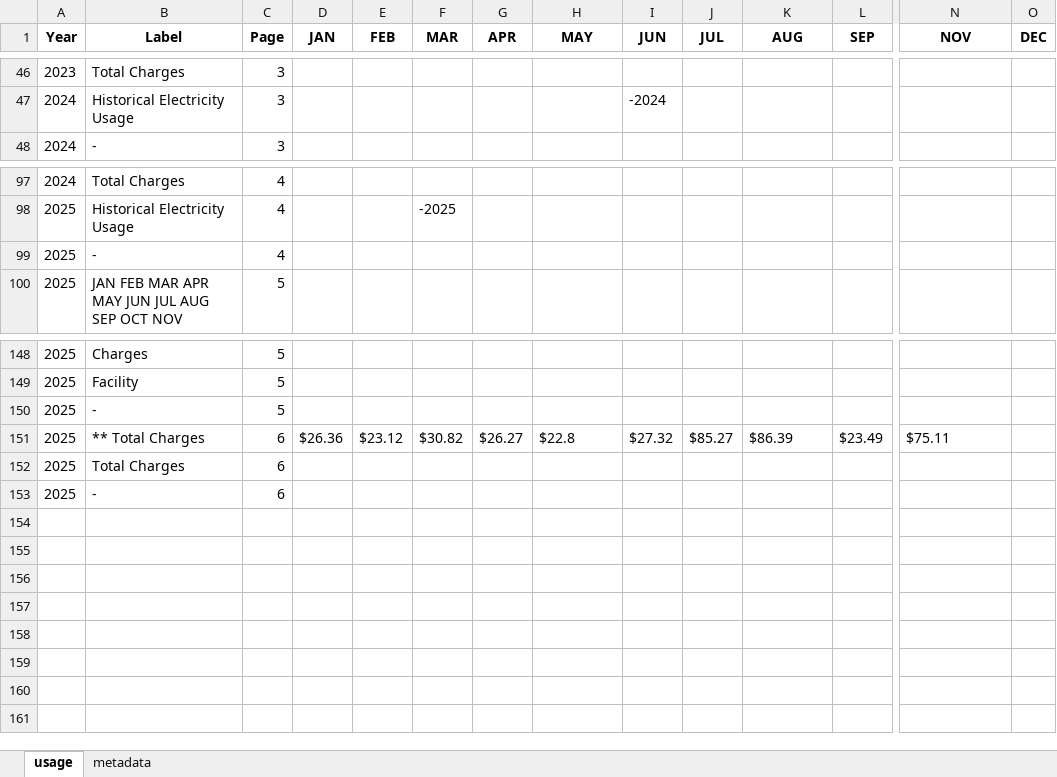
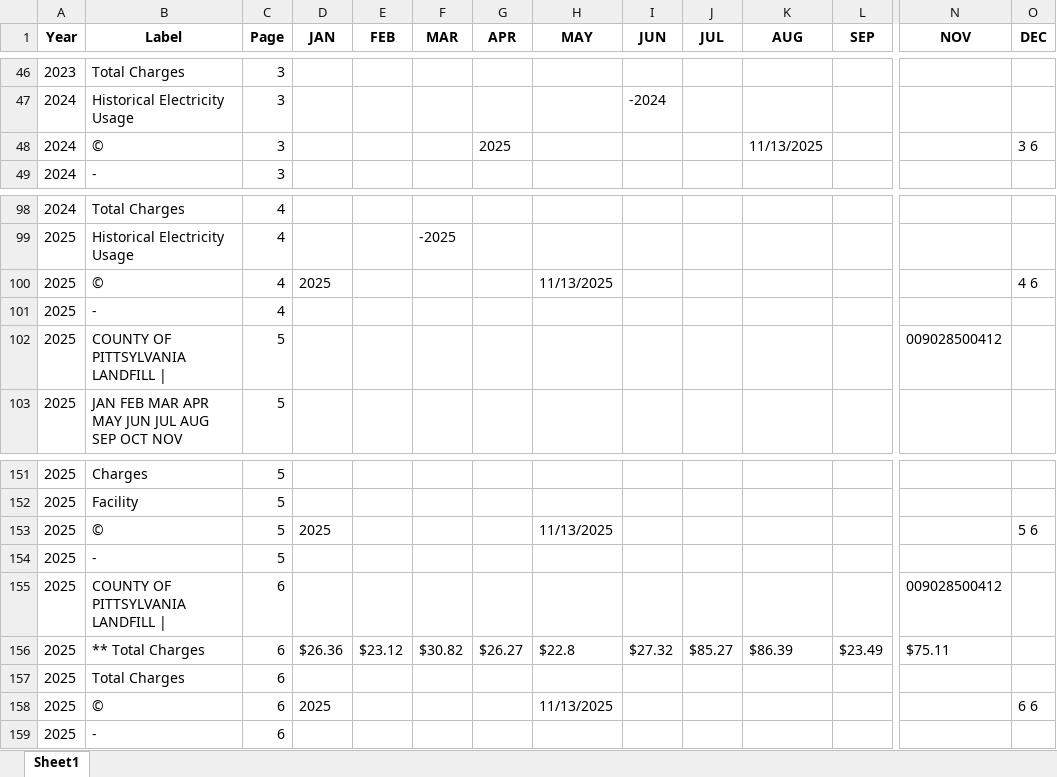
Before and after one commit to vinayjain38/TroyBanks_Audit_Demo_VA, an Excel workbook: data/interim/new-bills-parsed/Profile0412_extracted.xlsx, sheet Sheet1, drawn as a sheet; only a part is shown, gaps mark what is left out; values as stored, in another font and other column widths than the file's, no borders; rows hold the shown columns only; the diff names each change by its address in the sheet, - before the commit and + after, or states it on an @@ line.

```diff
--- a/data/interim/new-bills-parsed/Profile0412_extracted.xlsx (sheet Sheet1)
+++ b/data/interim/new-bills-parsed/Profile0412_extracted.xlsx (sheet Sheet1)
-sheet tab: usage
+sheet tab: Sheet1
-sheet tab: metadata
+row 48: 2024 | © | 3 |  |  |  | 2025 |  |  |  | 11/13/2025 |  |  | 3 6
+row 100: 2025 | © | 4 | 2025 |  |  |  | 11/13/2025 |  |  |  |  |  | 4 6
+row 102: 2025 | COUNTY OF PITTSYLVANIA LANDFILL | | 5 |  |  |  |  |  |  |  |  |  | 009028500412
+row 153: 2025 | © | 5 | 2025 |  |  |  | 11/13/2025 |  |  |  |  |  | 5 6
+row 155: 2025 | COUNTY OF PITTSYLVANIA LANDFILL | | 6 |  |  |  |  |  |  |  |  |  | 009028500412
+row 158: 2025 | © | 6 | 2025 |  |  |  | 11/13/2025 |  |  |  |  |  | 6 6
```
Also changed, not shown: data/interim/new-bills-parsed/Profile1354_extracted.xlsx, data/interim/new-bills-parsed/Profile4248_extracted.xlsx, 26 other files.
